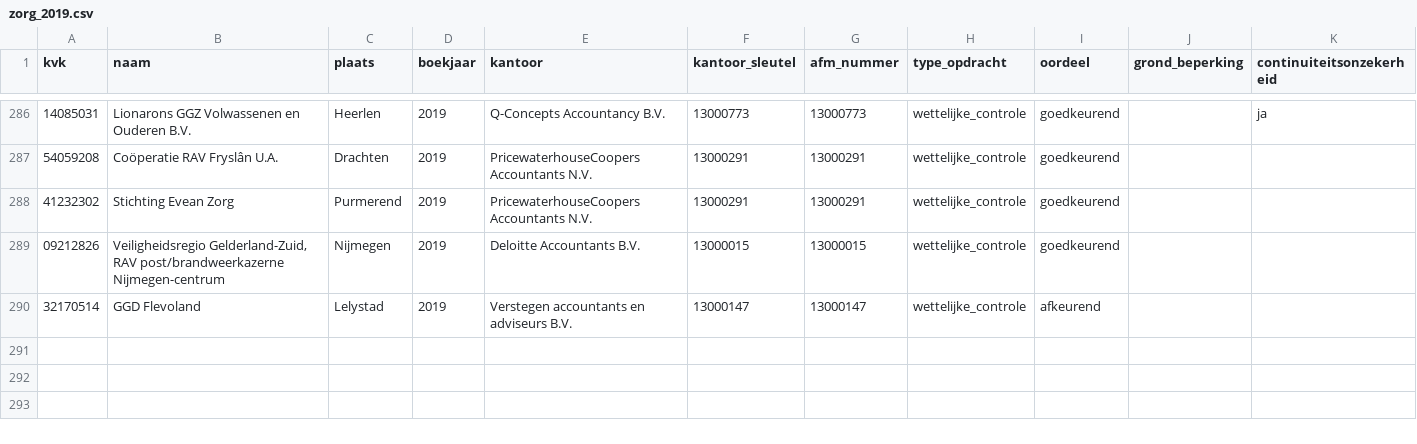
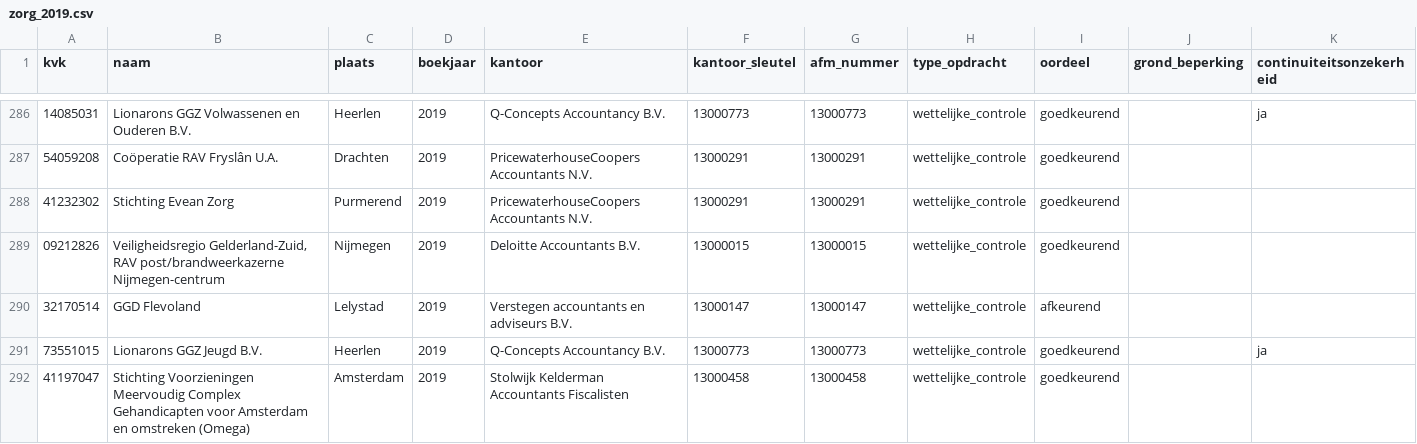
Before and after one commit to boazbuilds/Whosigns, a CSV file: pipeline/oogst/zorg_2019.csv, drawn as a sheet; only a part is shown, gaps mark what is left out; the diff names each change by its address in the sheet, - before the commit and + after, or states it on an @@ line.

```diff
--- a/pipeline/oogst/zorg_2019.csv
+++ b/pipeline/oogst/zorg_2019.csv
+row 291: 73551015 | Lionarons GGZ Jeugd B.V. | Heerlen | 2019 | Q-Concepts Accountancy B.V. | 13000773 | 13000773 | wettelijke_controle | goedkeurend |  | ja
+row 292: 41197047 | Stichting Voorzieningen Meervoudig Complex Gehandicapten voor Amsterdam en omstreken (Omega) | Amsterdam | 2019 | Stolwijk Kelderman Accountants Fiscalisten | 13000458 | 13000458 | wettelijke_controle | goedkeurend
```
Also changed, not shown: 3 other files.
